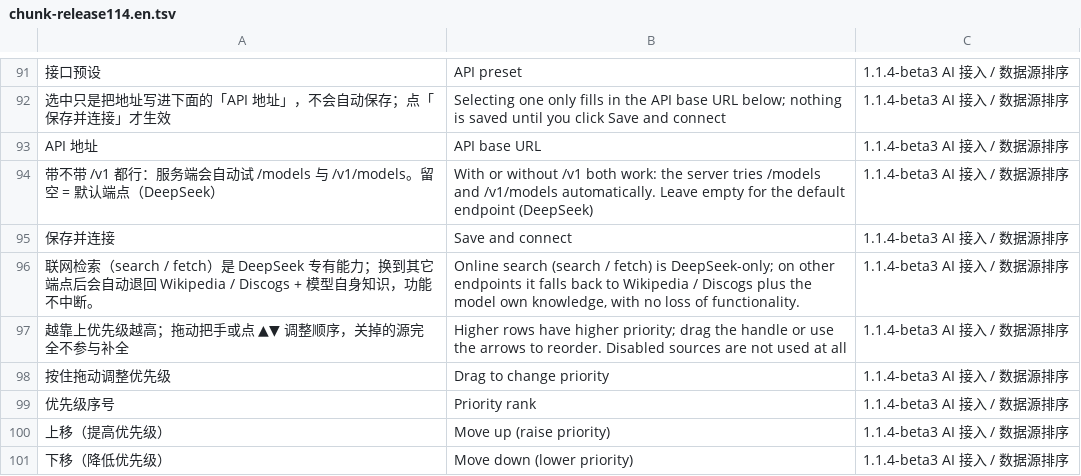
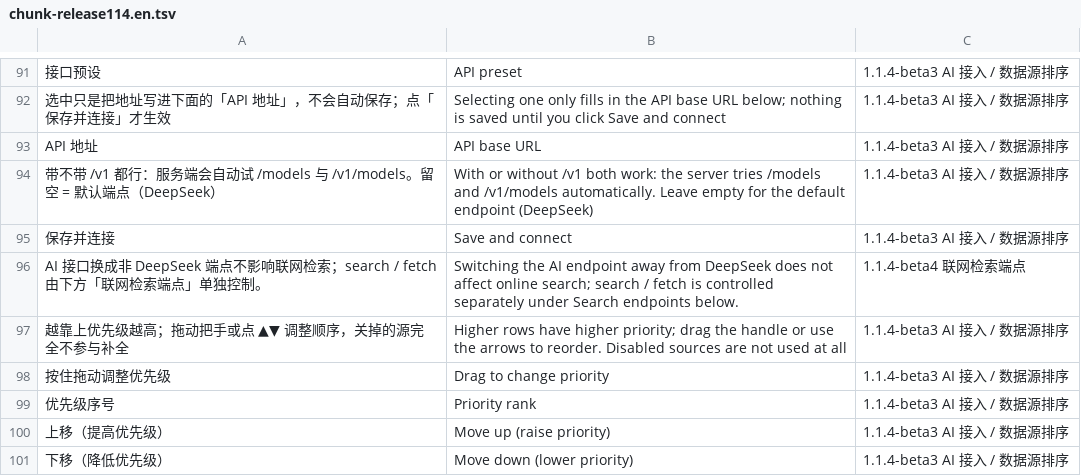
Before and after one commit to BH2VOQ/RLPlayer-Mac, a TSV file: docs/i18n/chunk-release114.en.tsv, drawn as a sheet; only a part is shown, gaps mark what is left out.

Commit message:
feat: 1.1.4-beta4 search endpoints, symmetric NP rails, AI-assisted cover/lyrics retry
Search/fetch endpoints: DeepSeek/AnySearch/Tavily (DeepSeek path unchanged, third-party adapters are offline-tested pure funcs). Analysis panel becomes a left rail symmetric with AI summary; three-column grid keeps lyrics centered regardless of either rail. Opt-in AI retry on failed enrichment only normalizes the track name and re-runs the identity-checked deterministic chain, so no fabricated URL/lyrics are written. Build 0 error, ctest 139/139.

```diff
--- a/docs/i18n/chunk-release114.en.tsv
+++ b/docs/i18n/chunk-release114.en.tsv
@@ -95,3 +95,3 @@ API 地址	API base URL	1.1.4-beta3 AI 接入 / 数据源排序
 保存并连接	Save and connect	1.1.4-beta3 AI 接入 / 数据源排序
-联网检索（search / fetch）是 DeepSeek 专有能力；换到其它端点后会自动退回 Wikipedia / Discogs + 模型自身知识，功能不中断。	Online search (search / fetch) is DeepSeek-only; on other endpoints it falls back to Wikipedia / Discogs plus the model own knowledge, with no loss of functionality.	1.1.4-beta3 AI 接入 / 数据源排序
+AI 接口换成非 DeepSeek 端点不影响联网检索；search / fetch 由下方「联网检索端点」单独控制。	Switching the AI endpoint away from DeepSeek does not affect online search; search / fetch is controlled separately under Search endpoints below.	1.1.4-beta4 联网检索端点
 越靠上优先级越高；拖动把手或点 ▲▼ 调整顺序，关掉的源完全不参与补全	Higher rows have higher priority; drag the handle or use the arrows to reorder. Disabled sources are not used at all	1.1.4-beta3 AI 接入 / 数据源排序
```
Also changed, not shown: 15 other files.
